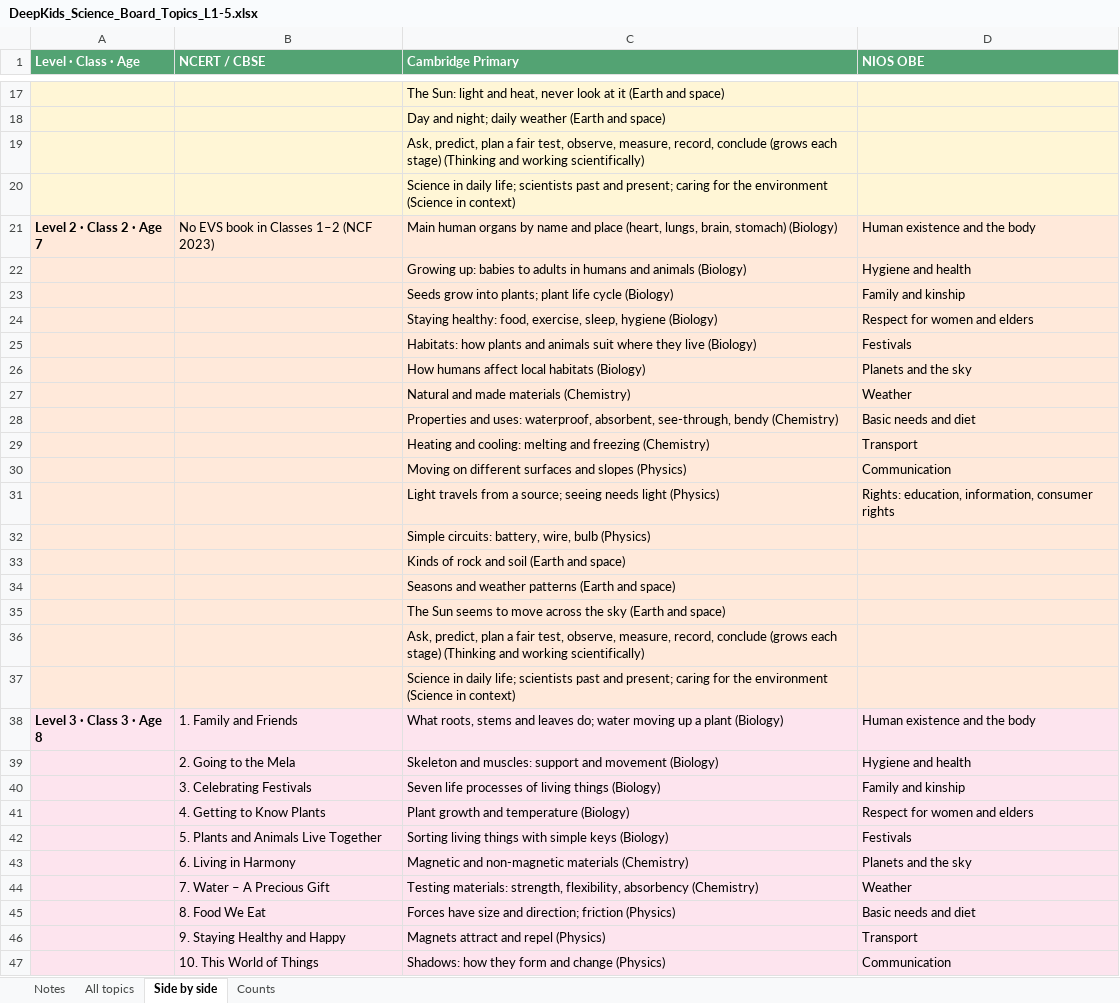
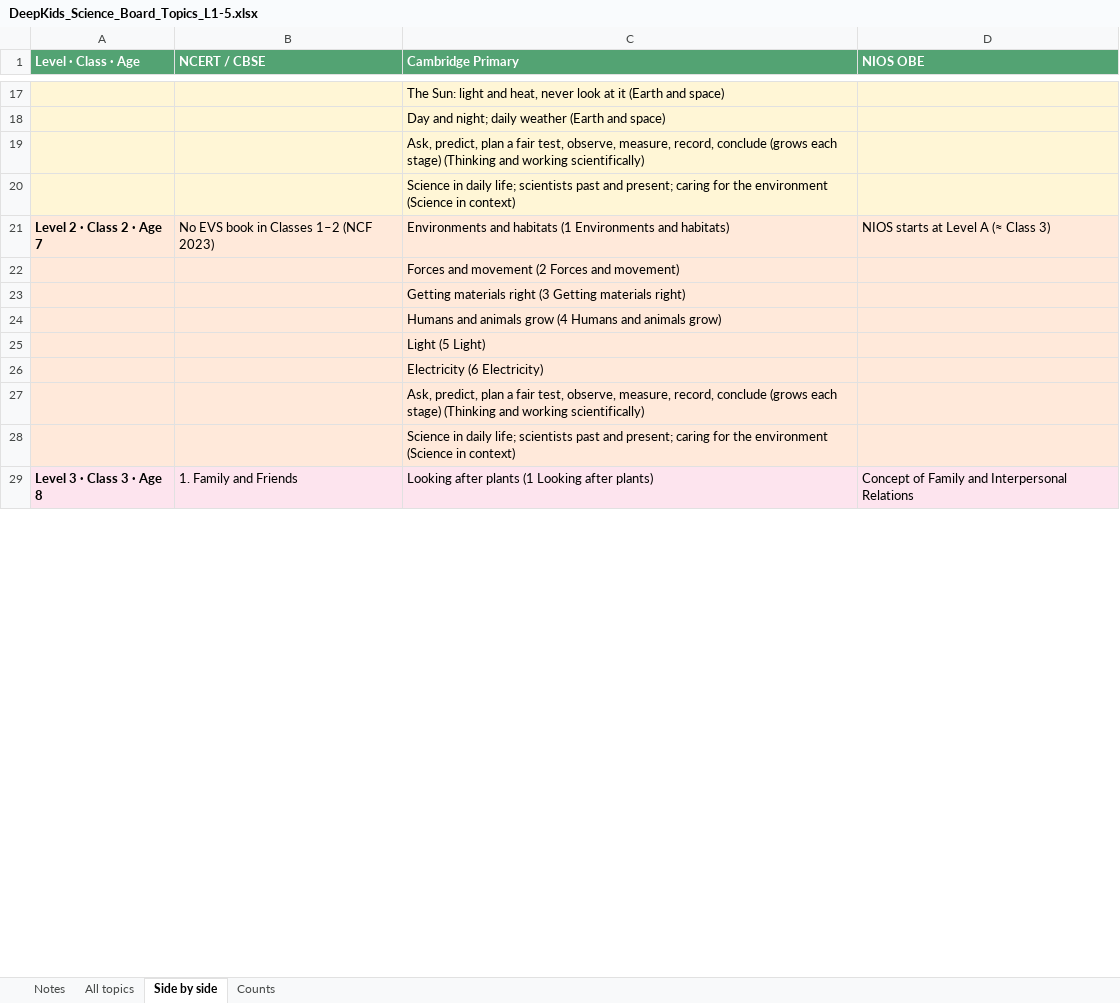
Before and after one commit to sahyujyahs-bot/DeepKids, an Excel workbook: app/DeepKids_Science_Board_Topics_L1-5.xlsx, sheet Side by side, drawn as a sheet; only a part is shown, gaps mark what is left out; values as stored, in another font and other column widths than the file's, no borders; removed rows and columns are numbered as before the commit, all else as after; the diff covers the shown part only; the diff names each change by its address in the sheet, - before the commit and + after, or states it on an @@ line.

```diff
--- a/app/DeepKids_Science_Board_Topics_L1-5.xlsx (sheet Side by side)
+++ b/app/DeepKids_Science_Board_Topics_L1-5.xlsx (sheet Side by side)
-C21 (Cambridge Primary): Main human organs by name and place (heart, lungs, brain, stomach) (Biology)
+C21 (Cambridge Primary): Environments and habitats (1 Environments and habitats)
-D21 (NIOS OBE): Human existence and the body
+D21 (NIOS OBE): NIOS starts at Level A (≈ Class 3)
-row 22:  |  | Growing up: babies to adults in humans and animals (Biology) | Hygiene and health
-row 23:  |  | Seeds grow into plants; plant life cycle (Biology) | Family and kinship
-row 24:  |  | Staying healthy: food, exercise, sleep, hygiene (Biology) | Respect for women and elders
-row 25:  |  | Habitats: how plants and animals suit where they live (Biology) | Festivals
-row 26:  |  | How humans affect local habitats (Biology) | Planets and the sky
-row 27:  |  | Natural and made materials (Chemistry) | Weather
-row 28:  |  | Properties and uses: waterproof, absorbent, see-through, bendy (Chemistry) | Basic needs and diet
-row 29:  |  | Heating and cooling: melting and freezing (Chemistry) | Transport
-row 30:  |  | Moving on different surfaces and slopes (Physics) | Communication
-row 31:  |  | Light travels from a source; seeing needs light (Physics) | Rights: education, information, consumer rights
-C22 (Cambridge Primary): Simple circuits: battery, wire, bulb (Physics)
+C22 (Cambridge Primary): Forces and movement (2 Forces and movement)
-C23 (Cambridge Primary): Kinds of rock and soil (Earth and space)
+C23 (Cambridge Primary): Getting materials right (3 Getting materials right)
-C24 (Cambridge Primary): Seasons and weather patterns (Earth and space)
+C24 (Cambridge Primary): Humans and animals grow (4 Humans and animals grow)
-C25 (Cambridge Primary): The Sun seems to move across the sky (Earth and space)
+C25 (Cambridge Primary): Light (5 Light)
+row 26:  |  | Electricity (6 Electricity)
-C29 (Cambridge Primary): What roots, stems and leaves do; water moving up a plant (Biology)
+C29 (Cambridge Primary): Looking after plants (1 Looking after plants)
-D29 (NIOS OBE): Human existence and the body
+D29 (NIOS OBE): Concept of Family and Interpersonal Relations
-row 39:  | 2. Going to the Mela | Skeleton and muscles: support and movement (Biology) | Hygiene and health
-row 40:  | 3. Celebrating Festivals | Seven life processes of living things (Biology) | Family and kinship
-row 41:  | 4. Getting to Know Plants | Plant growth and temperature (Biology) | Respect for women and elders
-row 42:  | 5. Plants and Animals Live Together | Sorting living things with simple keys (Biology) | Festivals
-row 43:  | 6. Living in Harmony | Magnetic and non-magnetic materials (Chemistry) | Planets and the sky
-row 44:  | 7. Water – A Precious Gift | Testing materials: strength, flexibility, absorbency (Chemistry) | Weather
-row 45:  | 8. Food We Eat | Forces have size and direction; friction (Physics) | Basic needs and diet
-row 46:  | 9. Staying Healthy and Happy | Magnets attract and repel (Physics) | Transport
-row 47:  | 10. This World of Things | Shadows: how they form and change (Physics) | Communication
```
Also changed, not shown: 20 added rows, 16 removed rows and 24 edited cells elsewhere in this sheet, sheet All topics, sheet Counts, sheet Notes, 1 other file.
